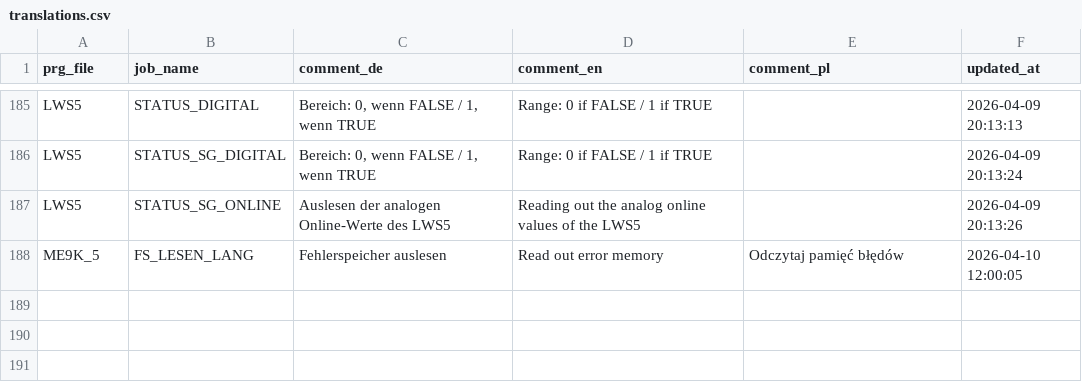
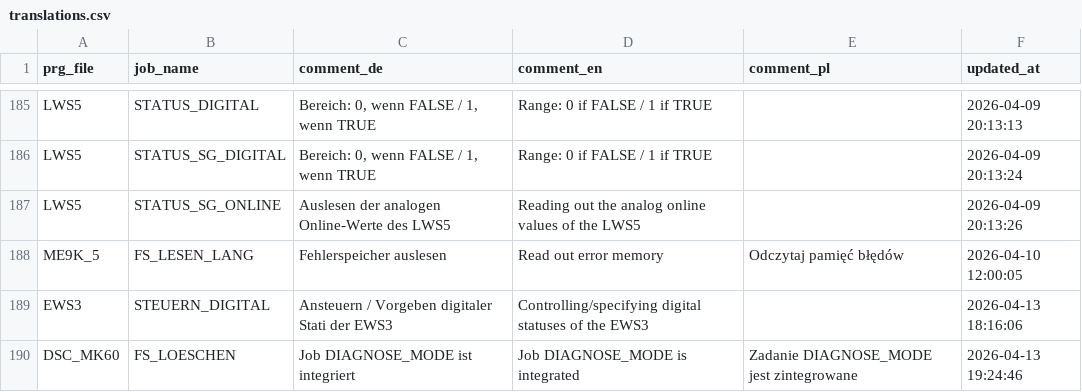
Before and after one commit to zer02dev/BimmerDaten, a CSV file: seeds/translations.csv, drawn as a sheet; only a part is shown, gaps mark what is left out; the diff names each change by its address in the sheet, - before the commit and + after, or states it on an @@ line.

Commit message:
New translations for jobs

```diff
--- a/seeds/translations.csv
+++ b/seeds/translations.csv
+row 189: EWS3 | STEUERN_DIGITAL | Ansteuern / Vorgeben digitaler Stati der EWS3 | Controlling/specifying digital statuses of the EWS3 |  | 2026-04-13 18:16:06
+row 190: DSC_MK60 | FS_LOESCHEN | Job DIAGNOSE_MODE ist integriert | Job DIAGNOSE_MODE is integrated | Zadanie DIAGNOSE_MODE jest zintegrowane | 2026-04-13 19:24:46
```
Also changed, not shown: 1 other file.
